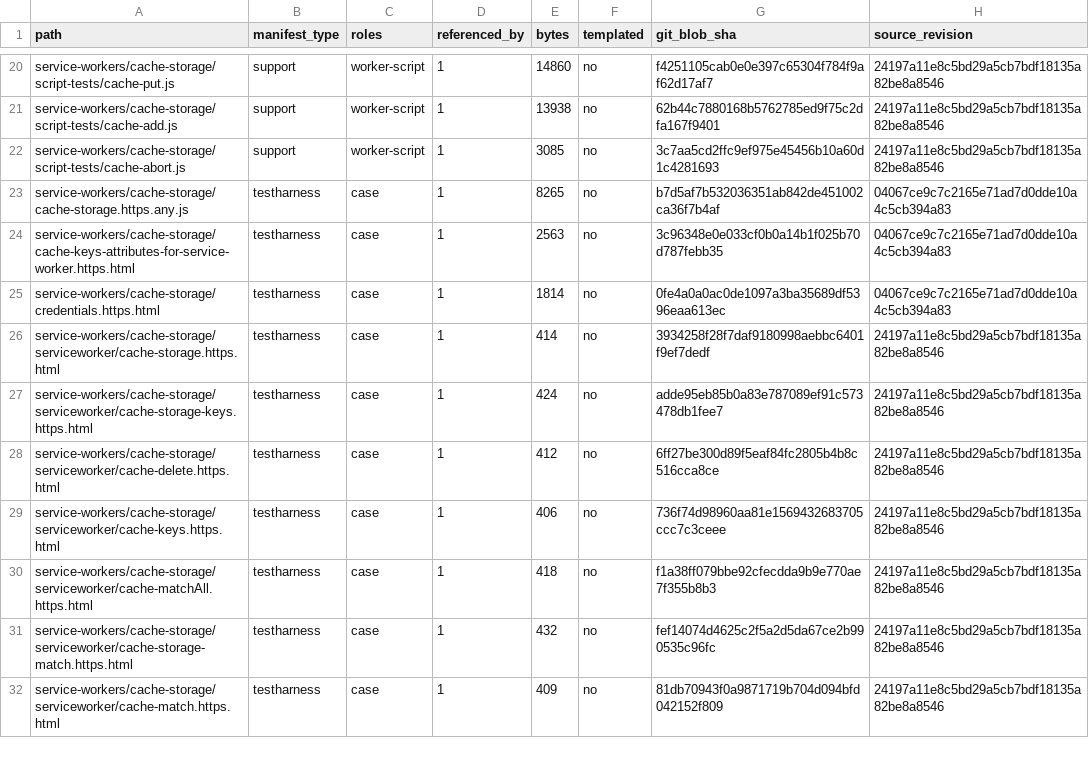
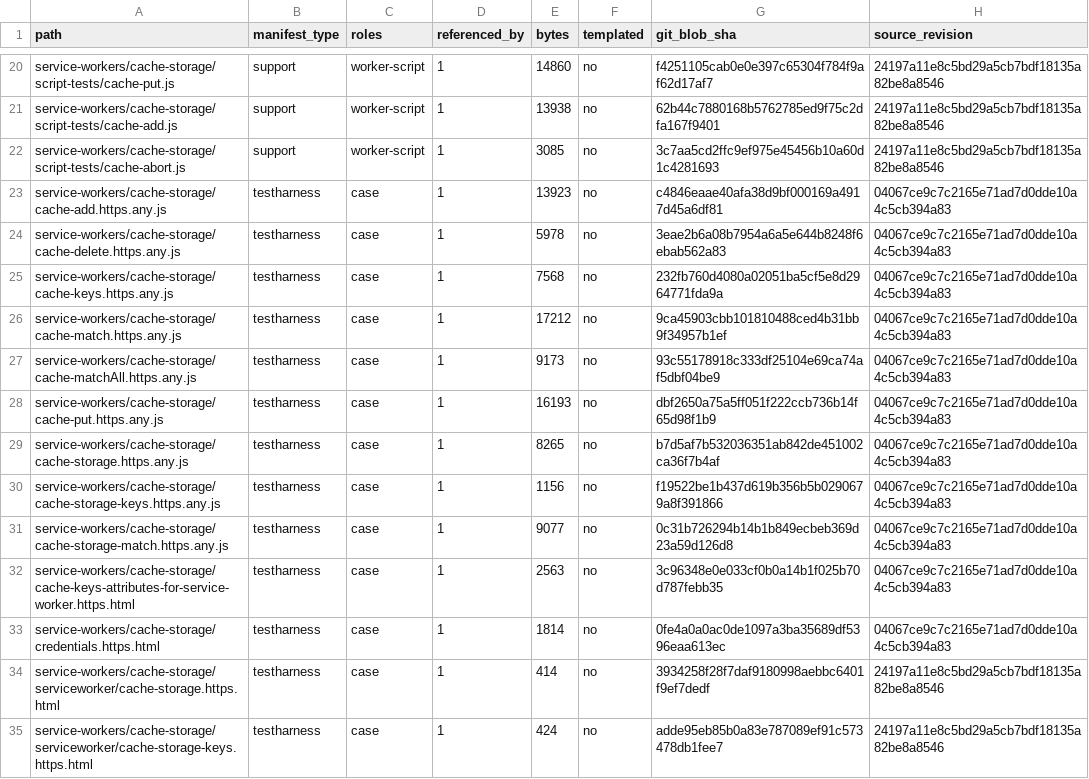
Before and after one commit to leizongmin/ZeroWeb, a TSV file: docs/goal/service-workers/evidence/2026-08-23-m2-cache-storage-serviceworker-assets.tsv, drawn as a sheet; only a part is shown, gaps mark what is left out; the shorter side is filled out with more unchanged rows; the diff names each change by its address in the sheet, - before the commit and + after, or states it on an @@ line.

Commit message:
Promote service worker CacheStorage any.js batch

```diff
--- a/docs/goal/service-workers/evidence/2026-08-23-m2-cache-storage-serviceworker-assets.tsv
+++ b/docs/goal/service-workers/evidence/2026-08-23-m2-cache-storage-serviceworker-assets.tsv
+row 23: service-workers/cache-storage/cache-add.https.any.js | testharness | case | 1 | 13923 | no | c4846eaae40afa38d9bf000169a4917d45a6df81 | 04067ce9c7c2165e71ad7d0dde10a4c5cb394a83
+row 24: service-workers/cache-storage/cache-delete.https.any.js | testharness | case | 1 | 5978 | no | 3eae2b6a08b7954a6a5e644b8248f6ebab562a83 | 04067ce9c7c2165e71ad7d0dde10a4c5cb394a83
+row 25: service-workers/cache-storage/cache-keys.https.any.js | testharness | case | 1 | 7568 | no | 232fb760d4080a02051ba5cf5e8d2964771fda9a | 04067ce9c7c2165e71ad7d0dde10a4c5cb394a83
+row 26: service-workers/cache-storage/cache-match.https.any.js | testharness | case | 1 | 17212 | no | 9ca45903cbb101810488ced4b31bb9f34957b1ef | 04067ce9c7c2165e71ad7d0dde10a4c5cb394a83
+row 27: service-workers/cache-storage/cache-matchAll.https.any.js | testharness | case | 1 | 9173 | no | 93c55178918c333df25104e69ca74af5dbf04be9 | 04067ce9c7c2165e71ad7d0dde10a4c5cb394a83
+row 28: service-workers/cache-storage/cache-put.https.any.js | testharness | case | 1 | 16193 | no | dbf2650a75a5ff051f222ccb736b14f65d98f1b9 | 04067ce9c7c2165e71ad7d0dde10a4c5cb394a83
+row 30: service-workers/cache-storage/cache-storage-keys.https.any.js | testharness | case | 1 | 1156 | no | f19522be1b437d619b356b5b0290679a8f391866 | 04067ce9c7c2165e71ad7d0dde10a4c5cb394a83
+row 31: service-workers/cache-storage/cache-storage-match.https.any.js | testharness | case | 1 | 9077 | no | 0c31b726294b14b1b849ecbeb369d23a59d126d8 | 04067ce9c7c2165e71ad7d0dde10a4c5cb394a83
```
Also changed, not shown: docs/goal/service-workers/evidence/2026-08-19-wpt-disposition.tsv, 10 other files.
